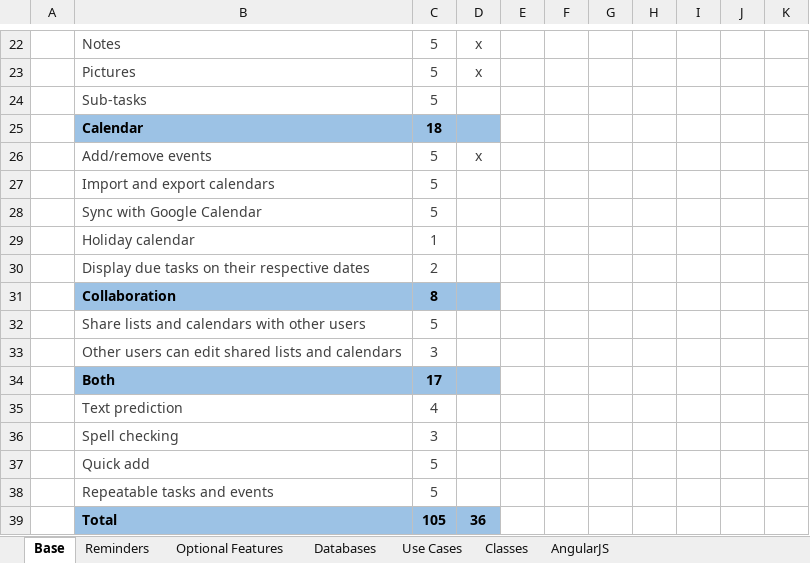
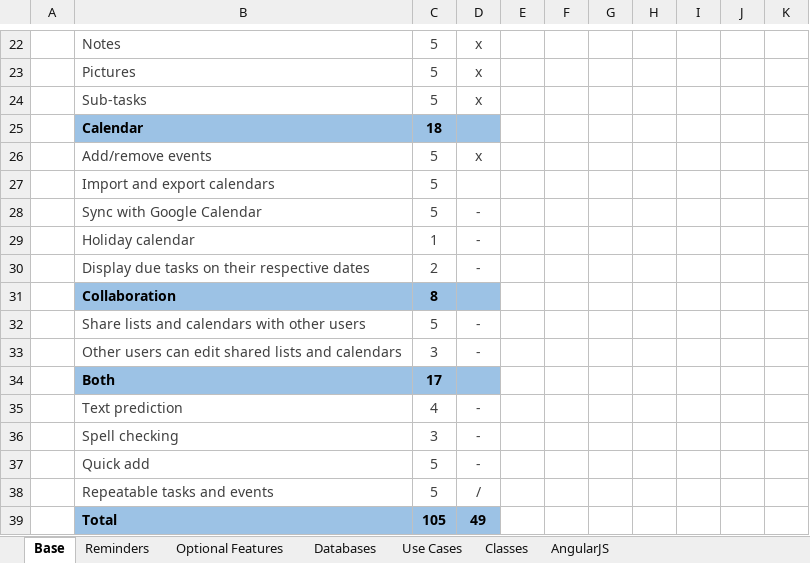
Before and after one commit to dtrepani/cs480, an Excel workbook: doc/notes.xlsx, sheet Base, drawn as a sheet; only a part is shown, gaps mark what is left out; values as stored, in another font and other column widths than the file's, no borders; the diff covers the shown part only; the diff names each change by its address in the sheet, - before the commit and + after, or states it on an @@ line.

```diff
--- a/doc/notes.xlsx (sheet Base)
+++ b/doc/notes.xlsx (sheet Base)
-D24: (empty)
+D24: x
-D28:D30: (empty)
+D28:D30: -
-D32:D33: (empty)
+D32:D33: -
-D35:D37: (empty)
+D35:D37: -
-D38: (empty)
+D38: /
-D39: 36
+D39: 49
```
Also changed, not shown: 9 edited cells elsewhere in this sheet, sheet Optional Features, sheet Databases, 39 other files.
